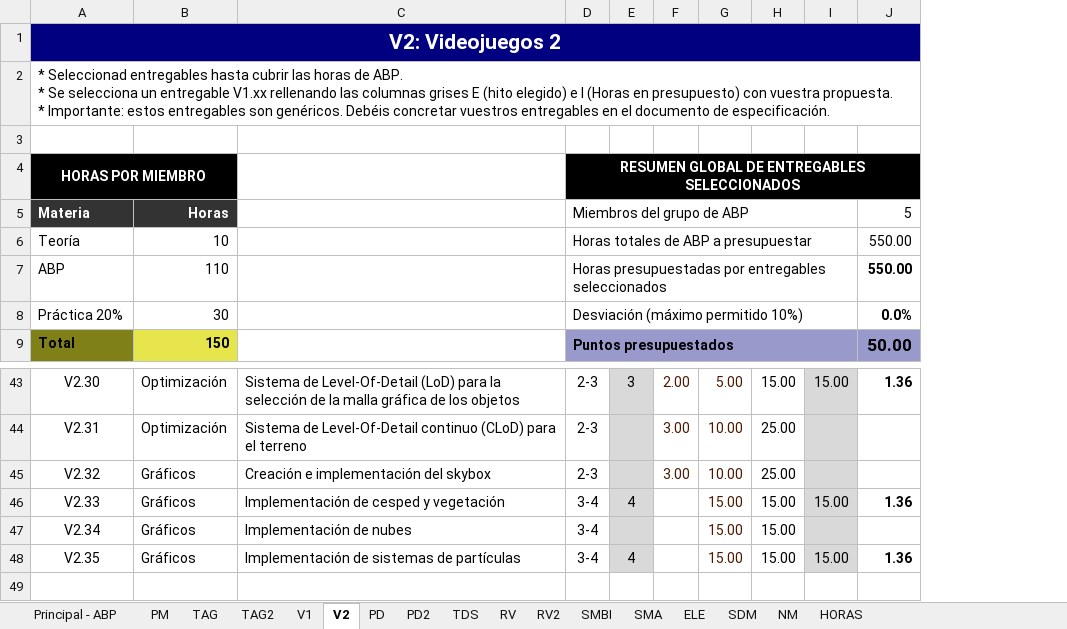
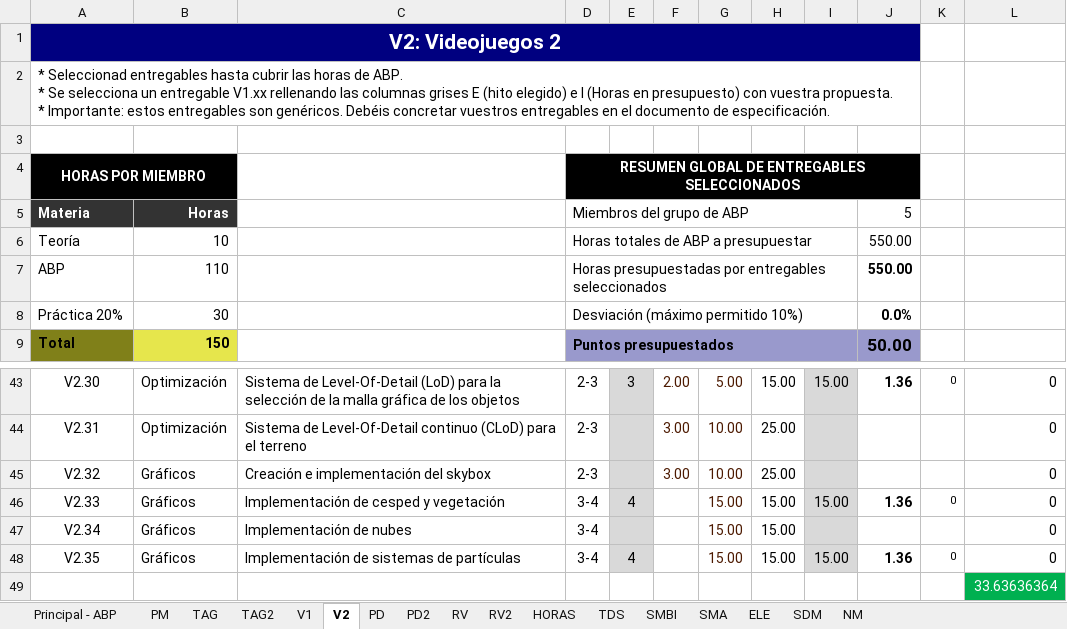
Before and after one commit to srivanov/Vesper, an Excel workbook: Documentos/Presupuesto_ABP_2016-17.xlsx, sheet V2, drawn as a sheet; only a part is shown, gaps mark what is left out; values as stored, in another font and other column widths than the file's, no borders; conditional formats not drawn; the diff names each change by its address in the sheet, - before the commit and + after, or states it on an @@ line.

```diff
--- a/Documentos/Presupuesto_ABP_2016-17.xlsx (sheet V2)
+++ b/Documentos/Presupuesto_ABP_2016-17.xlsx (sheet V2)
@@ sheet tab order changed: Principal - ABP | PM | TAG | TAG2 | V1 | V2 | PD | PD2 | RV | RV2 | HORAS | TDS | SMBI | SMA | ELE | SDM | NM @@
+column K, rows 43-48: 0 |  |  | 0 |  | 0
+column L, rows 43-48: all 0
+row 49:  |  |  |  |  |  |  |  |  |  |  | 33.63636364
```
Also changed, not shown: sheet V1, sheet PD2, sheet TAG2, Documentos/Lista_entregables.xlsx.
